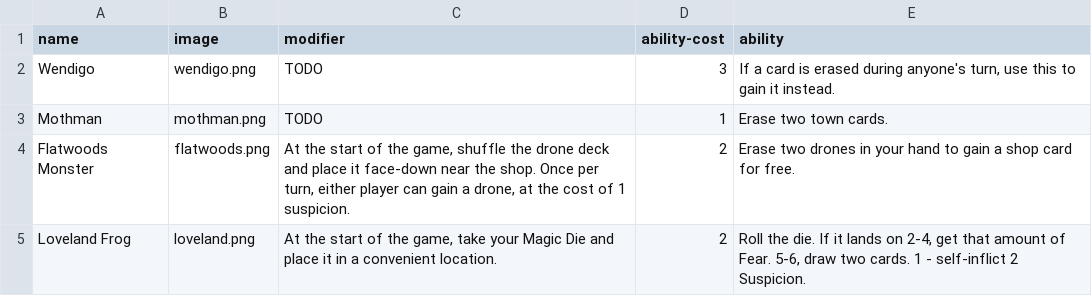
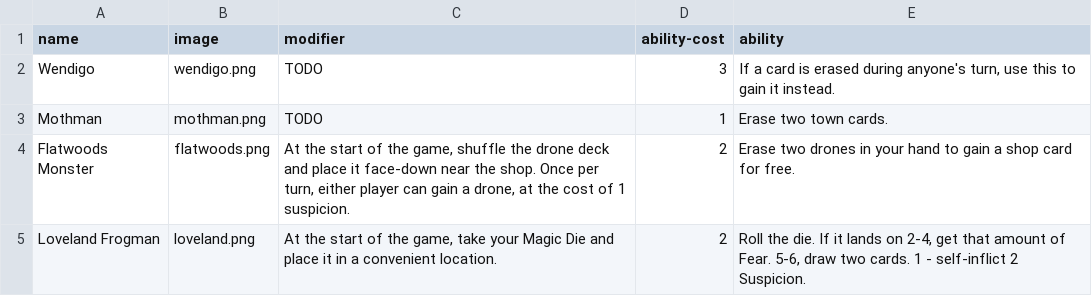
Before and after one commit to optimisticlucio/skulk, a CSV file: csv/characters.csv, drawn as a sheet.

```diff
--- a/csv/characters.csv
+++ b/csv/characters.csv
@@ -4,2 +4,2 @@ Mothman,mothman.png,TODO,1,Erase two town cards.
 Flatwoods Monster,flatwoods.png,"At the start of the game, shuffle the drone deck and place it face-down near the shop. Once per turn, either player can gain a drone, at the cost of 1 suspicion.",2,Erase two drones in your hand to gain a shop card for free.
-Loveland Frog,loveland.png,"At the start of the game, take your Magic Die and place it in a convenient location.",2,"Roll the die. If it lands on 2-4, get that amount of Fear. 5-6, draw two cards. 1 - self-inflict 2 Suspicion."
+Loveland Frogman,loveland.png,"At the start of the game, take your Magic Die and place it in a convenient location.",2,"Roll the die. If it lands on 2-4, get that amount of Fear. 5-6, draw two cards. 1 - self-inflict 2 Suspicion."
```
Also changed, not shown: csv/cards.csv, 2 other files.
